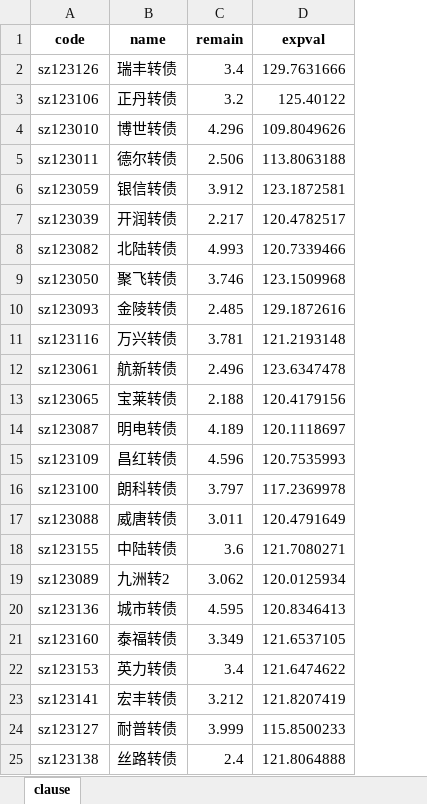
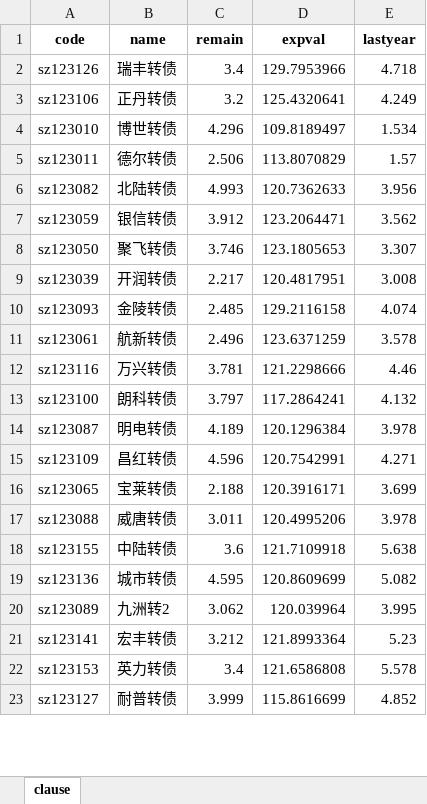
Before and after one commit to xiushu2012/Harpoon, an Excel workbook: selected.xlsx, sheet clause, drawn as a sheet; only a part is shown; values as stored, in another font and other column widths than the file's, no borders; removed rows and columns are numbered as before the commit, all else as after; the diff covers the shown part only; the diff names each change by its address in the sheet, - before the commit and + after, or states it on an @@ line.

```diff
--- a/selected.xlsx (sheet clause)
+++ b/selected.xlsx (sheet clause)
+column E (lastyear), rows 2-6: 4.718 | 4.249 | 1.534 | 1.57 | 3.956; row 8: 3.307; rows 10-11: 4.074 | 3.578; rows 14-15: 3.978 | 4.271; rows 17-19: 3.978 | 5.638 | 5.082; row 21: 5.23; row 23: 4.852
-D2 (expval): 129.7631666
+D2 (expval): 129.7953966
-D3 (expval): 125.40122
+D3 (expval): 125.4320641
-D4 (expval): 109.8049626
+D4 (expval): 109.8189497
-D5 (expval): 113.8063188
+D5 (expval): 113.8070829
-row 6: sz123059 | 银信转债 | 3.912 | 123.1872581
-row 7: sz123039 | 开润转债 | 2.217 | 120.4782517
-D6 (expval): 120.7339466
+D6 (expval): 120.7362633
+row 7: sz123059 | 银信转债 | 3.912 | 123.2064471 | 3.562
-D8 (expval): 123.1509968
+D8 (expval): 123.1805653
+row 9: sz123039 | 开润转债 | 2.217 | 120.4817951 | 3.008
-D10 (expval): 129.1872616
+D10 (expval): 129.2116158
-row 11: sz123116 | 万兴转债 | 3.781 | 121.2193148
-D11 (expval): 123.6347478
+D11 (expval): 123.6371259
-row 13: sz123065 | 宝莱转债 | 2.188 | 120.4179156
+row 12: sz123116 | 万兴转债 | 3.781 | 121.2298666 | 4.46
+row 13: sz123100 | 朗科转债 | 3.797 | 117.2864241 | 4.132
-D14 (expval): 120.1118697
+D14 (expval): 120.1296384
-D15 (expval): 120.7535993
+D15 (expval): 120.7542991
-row 16: sz123100 | 朗科转债 | 3.797 | 117.2369978
+row 16: sz123065 | 宝莱转债 | 2.188 | 120.3916171 | 3.699
-D17 (expval): 120.4791649
+D17 (expval): 120.4995206
-D18 (expval): 121.7080271
+D18 (expval): 121.7109918
-row 19: sz123089 | 九洲转2 | 3.062 | 120.0125934
-D19 (expval): 120.8346413
+D19 (expval): 120.8609699
-row 21: sz123160 | 泰福转债 | 3.349 | 121.6537105
-row 22: sz123153 | 英力转债 | 3.4 | 121.6474622
+row 20: sz123089 | 九洲转2 | 3.062 | 120.039964 | 3.995
-D21 (expval): 121.8207419
+D21 (expval): 121.8993364
+row 22: sz123153 | 英力转债 | 3.4 | 121.6586808 | 5.578
-D23 (expval): 115.8500233
+D23 (expval): 115.8616699
-row 25: sz123138 | 丝路转债 | 2.4 | 121.8064888
```
Also changed, not shown: 11 added rows, 9 removed rows and 42 edited cells elsewhere in this sheet, braised.xlsx, 2 other files.
